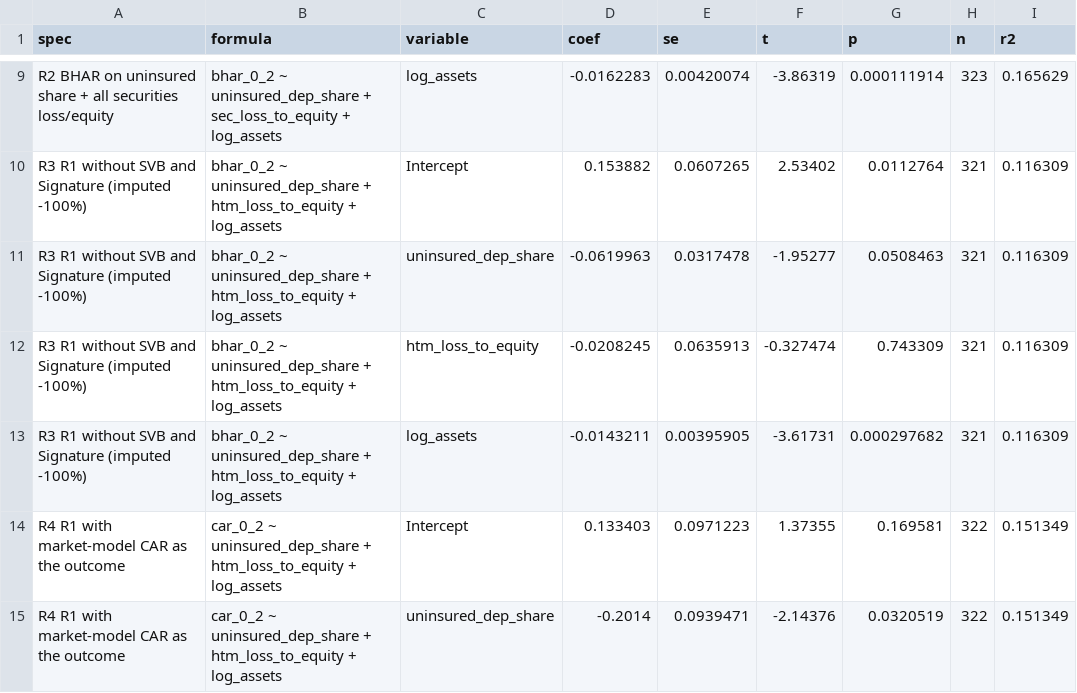
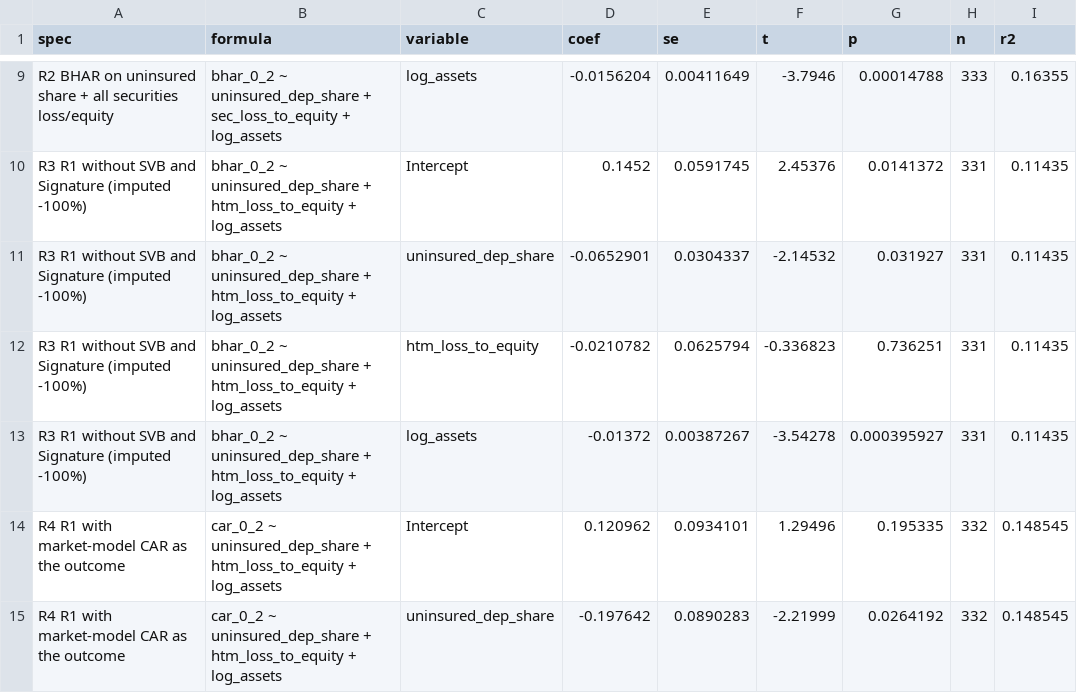
Before and after one commit to ant728/Team-Pandas-Final, a CSV file: outputs/regressions_v0.csv, drawn as a sheet; only a part is shown, gaps mark what is left out; the diff covers the shown part only; the diff names each change by its address in the sheet, - before the commit and + after, or states it on an @@ line.

```diff
--- a/outputs/regressions_v0.csv
+++ b/outputs/regressions_v0.csv
-D9 (coef): -0.0162283
+D9 (coef): -0.0156204
-E9 (se): 0.00420074
+E9 (se): 0.00411649
-F9 (t): -3.86319
+F9 (t): -3.7946
-G9 (p): 0.000111914
+G9 (p): 0.00014788
-H9 (n): 323
+H9 (n): 333
-I9 (r2): 0.165629
+I9 (r2): 0.16355
-D10 (coef): 0.153882
+D10 (coef): 0.1452
-E10 (se): 0.0607265
+E10 (se): 0.0591745
-F10 (t): 2.53402
+F10 (t): 2.45376
-G10 (p): 0.0112764
+G10 (p): 0.0141372
-H10:H13 (n): 321
+H10:H13 (n): 331
-I10:I13 (r2): 0.116309
+I10:I13 (r2): 0.11435
-D11 (coef): -0.0619963
+D11 (coef): -0.0652901
-E11 (se): 0.0317478
+E11 (se): 0.0304337
-F11 (t): -1.95277
+F11 (t): -2.14532
-G11 (p): 0.0508463
+G11 (p): 0.031927
-D12 (coef): -0.0208245
+D12 (coef): -0.0210782
-E12 (se): 0.0635913
+E12 (se): 0.0625794
-F12 (t): -0.327474
+F12 (t): -0.336823
-G12 (p): 0.743309
+G12 (p): 0.736251
-D13 (coef): -0.0143211
+D13 (coef): -0.01372
-E13 (se): 0.00395905
+E13 (se): 0.00387267
-F13 (t): -3.61731
+F13 (t): -3.54278
-G13 (p): 0.000297682
+G13 (p): 0.000395927
-D14 (coef): 0.133403
+D14 (coef): 0.120962
-E14 (se): 0.0971223
+E14 (se): 0.0934101
-F14 (t): 1.37355
+F14 (t): 1.29496
-G14 (p): 0.169581
+G14 (p): 0.195335
-H14:H15 (n): 322
+H14:H15 (n): 332
-I14:I15 (r2): 0.151349
+I14:I15 (r2): 0.148545
-D15 (coef): -0.2014
+D15 (coef): -0.197642
-E15 (se): 0.0939471
+E15 (se): 0.0890283
-F15 (t): -2.14376
+F15 (t): -2.21999
-G15 (p): 0.0320519
+G15 (p): 0.0264192
```
Also changed, not shown: 5 added rows and 54 edited cells elsewhere in this file, data/processed/bank_measures.csv, data/provenance_log.csv, 13 other files.
